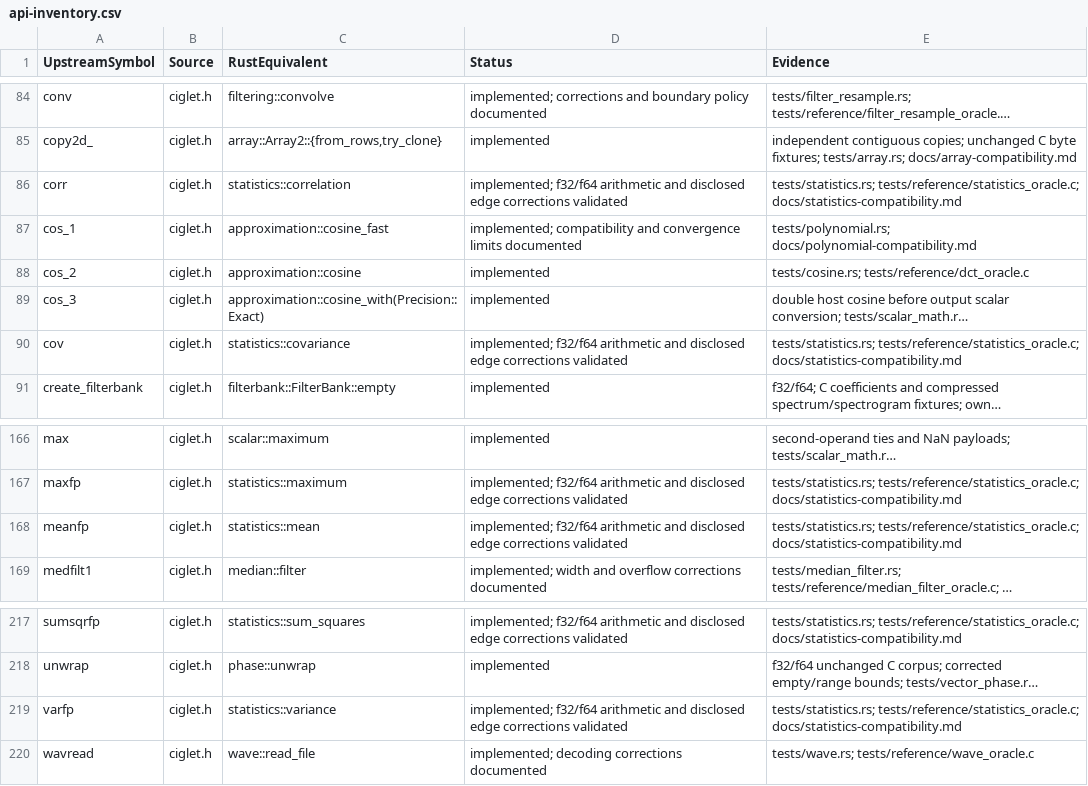
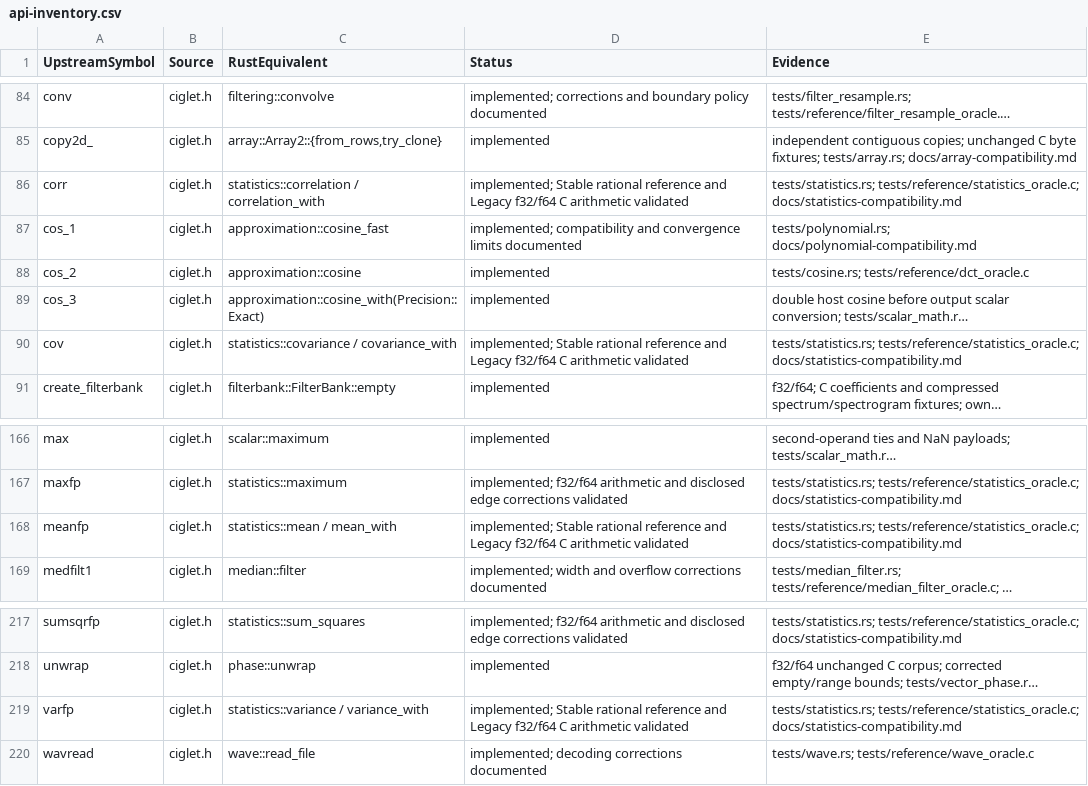
Before and after one commit to Lqm1/ciglet-rs, a CSV file: docs/api-inventory.csv, drawn as a sheet; only a part is shown, gaps mark what is left out; long unchanged cells end in …; the diff names each change by its address in the sheet, - before the commit and + after, or states it on an @@ line.

Commit message:
fix: stabilize vector statistics with legacy arithmetic

```diff
--- a/docs/api-inventory.csv
+++ b/docs/api-inventory.csv
-C86 (RustEquivalent): statistics::correlation
+C86 (RustEquivalent): statistics::correlation / correlation_with
-D86 (Status): implemented; f32/f64 arithmetic and disclosed edge corrections validated
+D86 (Status): implemented; Stable rational reference and Legacy f32/f64 C arithmetic validated
-C90 (RustEquivalent): statistics::covariance
+C90 (RustEquivalent): statistics::covariance / covariance_with
-D90 (Status): implemented; f32/f64 arithmetic and disclosed edge corrections validated
+D90 (Status): implemented; Stable rational reference and Legacy f32/f64 C arithmetic validated
-C168 (RustEquivalent): statistics::mean
+C168 (RustEquivalent): statistics::mean / mean_with
-D168 (Status): implemented; f32/f64 arithmetic and disclosed edge corrections validated
+D168 (Status): implemented; Stable rational reference and Legacy f32/f64 C arithmetic validated
-C219 (RustEquivalent): statistics::variance
+C219 (RustEquivalent): statistics::variance / variance_with
-D219 (Status): implemented; f32/f64 arithmetic and disclosed edge corrections validated
+D219 (Status): implemented; Stable rational reference and Legacy f32/f64 C arithmetic validated
```
Also changed, not shown: 11 other files.
